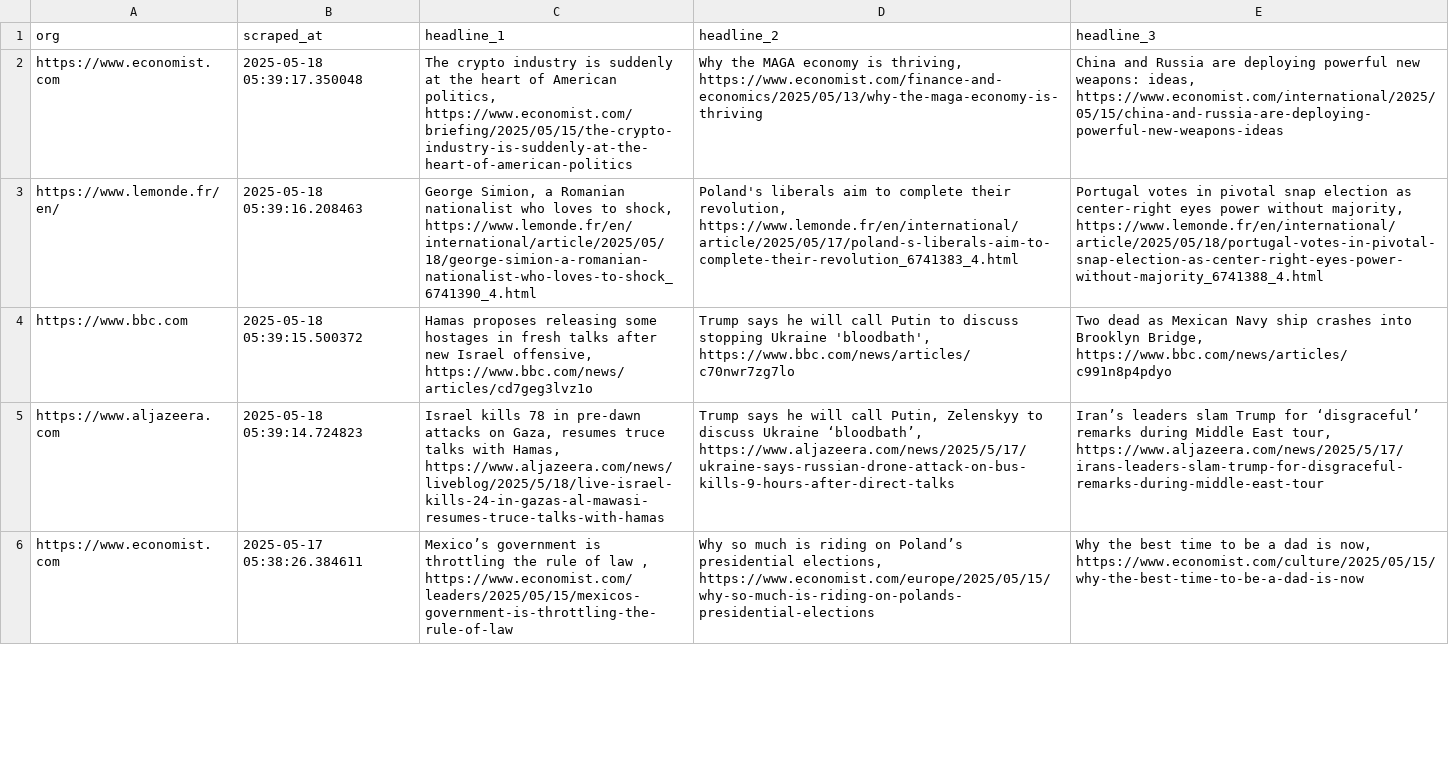
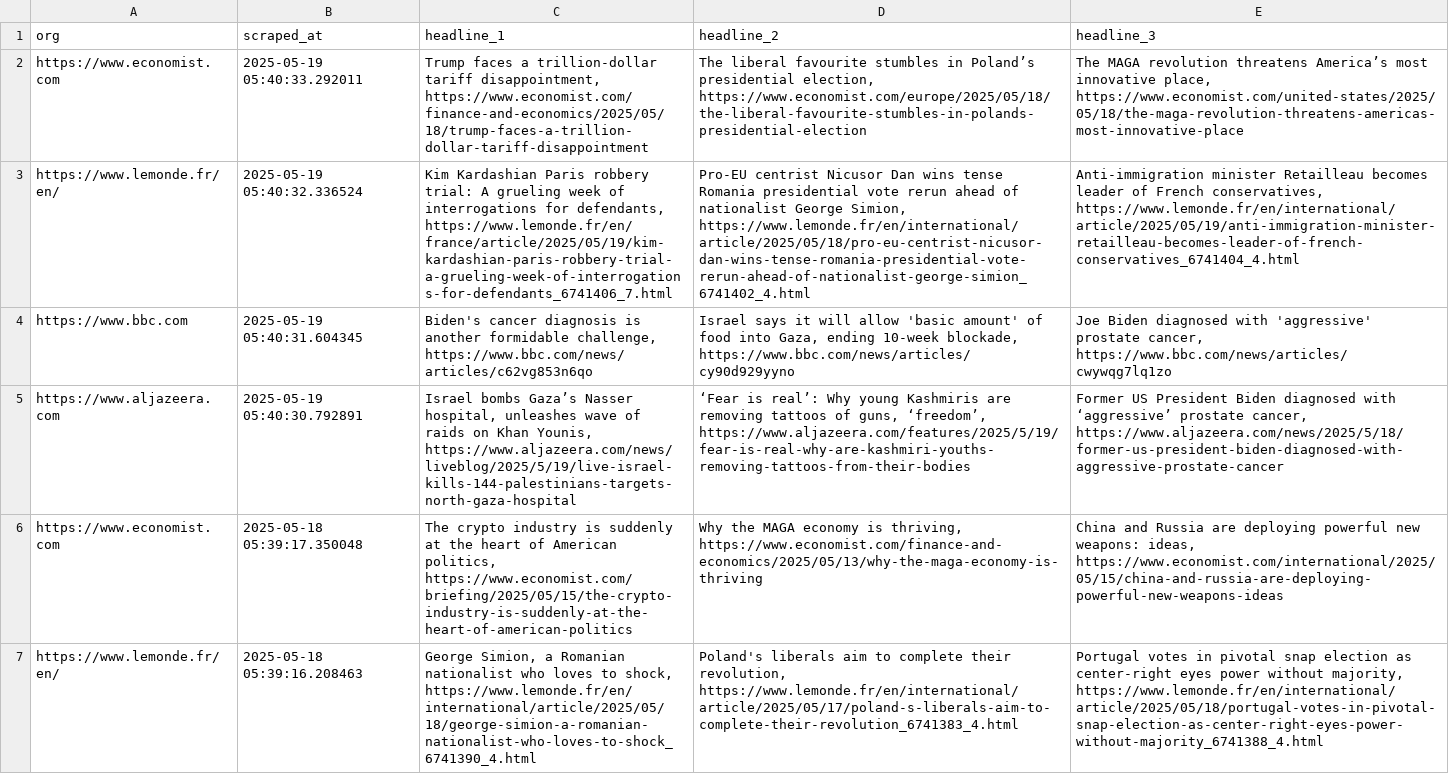
Before and after one commit to raphaelletseng/news_autoscraper, a CSV file: updated_headlines.csv, drawn as a sheet; only a part is shown; the shorter side is filled out with more unchanged rows; the diff names each change by its address in the sheet, - before the commit and + after, or states it on an @@ line.

```diff
--- a/updated_headlines.csv
+++ b/updated_headlines.csv
+row 2: https://www.economist.com | 2025-05-19 05:40:33.292011 | Trump faces a trillion-dollar tariff disappointment, https://www.economist.com/finance-and-economics/2025/05/18/trump-faces-a-trillion-dollar-tariff-disappointment | The liberal favourite stumbles in Poland’s presidential election, https://www.economist.com/europe/2025/05/18/the-liberal-favourite-stumbles-in-polands-presidential-election | The MAGA revolution threatens America’s most innovative place, https://www.economist.com/united-states/2025/05/18/the-maga-revolution-threatens-americas-most-innovative-place
+row 3: https://www.lemonde.fr/en/ | 2025-05-19 05:40:32.336524 | Kim Kardashian Paris robbery trial: A grueling week of interrogations for defendants, https://www.lemonde.fr/en/france/article/2025/05/19/kim-kardashian-paris-robbery-trial-a-grueling-week-of-interrogations-for-defendants_6741406_7.html | Pro-EU centrist Nicusor Dan wins tense Romania presidential vote rerun ahead of nationalist George Simion, https://www.lemonde.fr/en/international/article/2025/05/18/pro-eu-centrist-nicusor-dan-wins-tense-romania-presidential-vote-rerun-ahead-of-nationalist-george-simion_6741402_4.html | Anti-immigration minister Retailleau becomes leader of French conservatives, https://www.lemonde.fr/en/international/article/2025/05/19/anti-immigration-minister-retailleau-becomes-leader-of-french-conservatives_6741404_4.html
+row 4: https://www.bbc.com | 2025-05-19 05:40:31.604345 | Biden's cancer diagnosis is another formidable challenge, https://www.bbc.com/news/articles/c62vg853n6qo | Israel says it will allow 'basic amount' of food into Gaza, ending 10-week blockade, https://www.bbc.com/news/articles/cy90d929yyno | Joe Biden diagnosed with 'aggressive' prostate cancer, https://www.bbc.com/news/articles/cwywqg7lq1zo
+row 5: https://www.aljazeera.com | 2025-05-19 05:40:30.792891 | Israel bombs Gaza’s Nasser hospital, unleashes wave of raids on Khan Younis, https://www.aljazeera.com/news/liveblog/2025/5/19/live-israel-kills-144-palestinians-targets-north-gaza-hospital | ‘Fear is real’: Why young Kashmiris are removing tattoos of guns, ‘freedom’, https://www.aljazeera.com/features/2025/5/19/fear-is-real-why-are-kashmiri-youths-removing-tattoos-from-their-bodies | Former US President Biden diagnosed with ‘aggressive’ prostate cancer, https://www.aljazeera.com/news/2025/5/18/former-us-president-biden-diagnosed-with-aggressive-prostate-cancer
```
